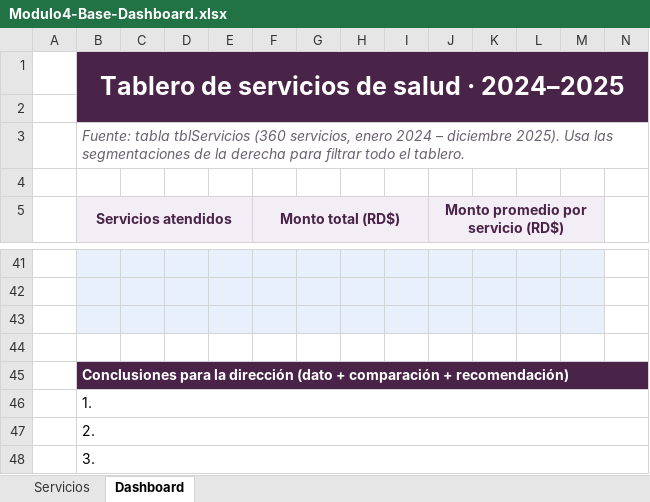
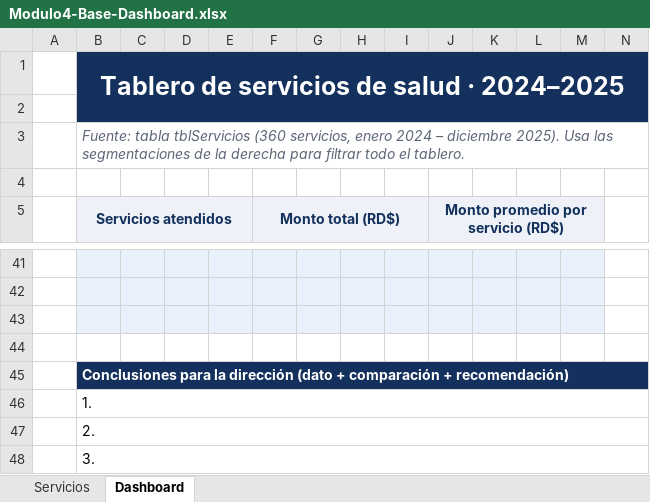
Before and after one commit to pitagoraslg/excelavanzado, an Excel workbook: Modulo4-Base-Dashboard.xlsx, sheet Dashboard, drawn as a sheet; only a part is shown, gaps mark what is left out; values as stored, in another font and other column widths than the file's, no borders; the diff covers the shown part only; the diff names each change by its address in the sheet, - before the commit and + after, or states it on an @@ line.

```diff
--- a/Modulo4-Base-Dashboard.xlsx (sheet Dashboard)
+++ b/Modulo4-Base-Dashboard.xlsx (sheet Dashboard)
-B1:N2 fill: #4A2448
+B1:N2 fill: #13315C
-B5 text colour: #4A2448
+B5 text colour: #13315C
-F5 text colour: #4A2448
+F5 text colour: #13315C
-J5 text colour: #4A2448
+J5 text colour: #13315C
-B45:N45 fill: #4A2448
+B45:N45 fill: #13315C
```
Also changed, not shown: cell formats elsewhere in this sheet, 1 other file.
